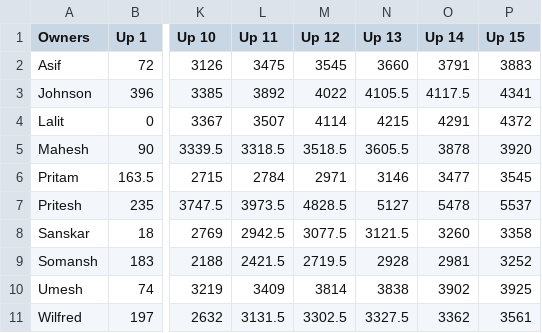
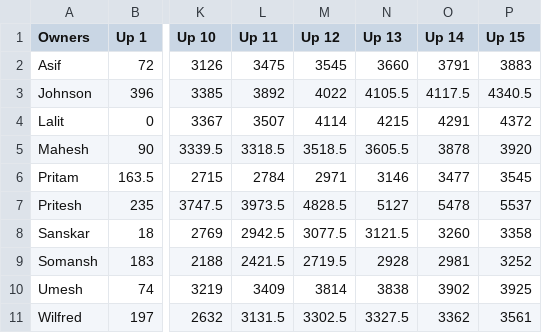
Before and after one commit to AsifCodeBank123/ipl-fantasy-dashboard, a CSV file: owners_performance_updates.csv, drawn as a sheet; only a part is shown, gaps mark what is left out; the diff names each change by its address in the sheet, - before the commit and + after, or states it on an @@ line.

Commit message:
Fix decimal points issue in Last Score column

```diff
--- a/owners_performance_updates.csv
+++ b/owners_performance_updates.csv
-P3 (Up 15): 4341
+P3 (Up 15): 4340.5
```
Also changed, not shown: 1 other file.
